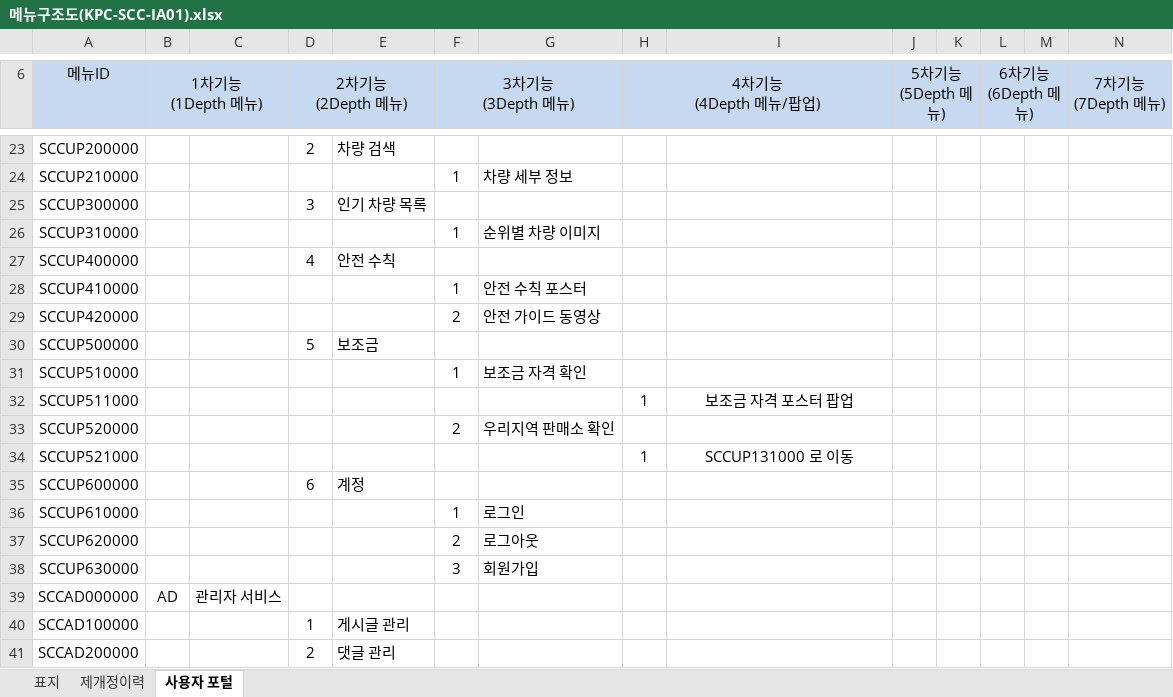
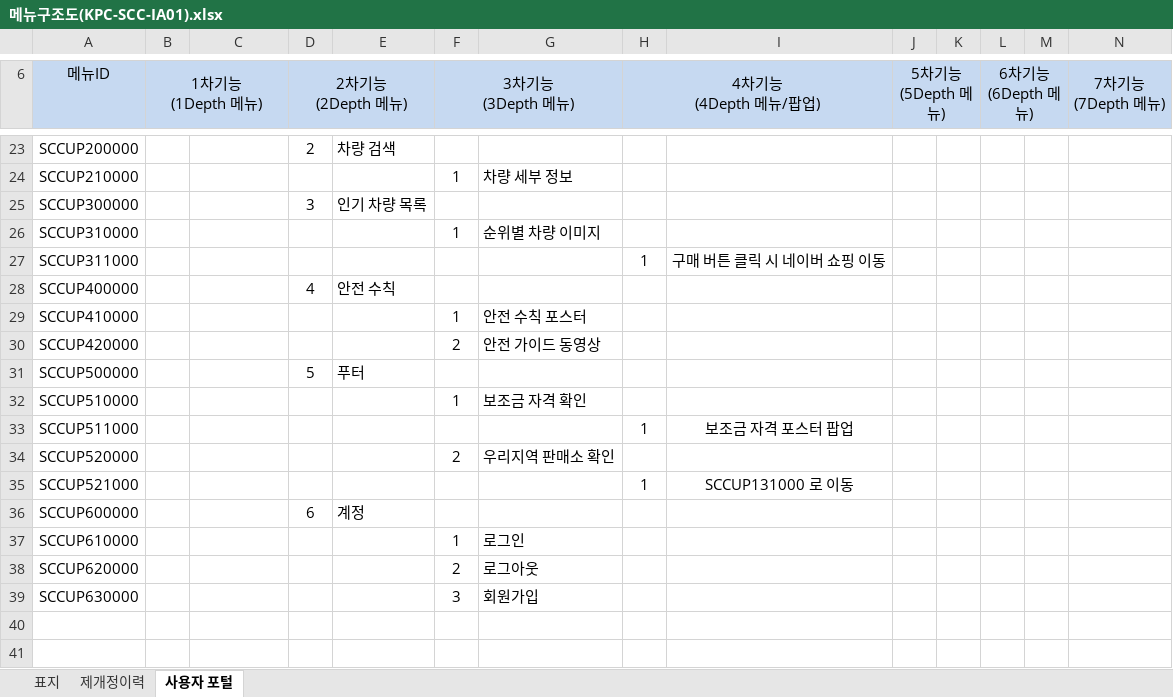
Before and after one commit to sosomm20141212/silver-car-community, an Excel workbook: _documents/메뉴구조도(KPC-SCC-IA01).xlsx, sheet 사용자 포털, drawn as a sheet; only a part is shown, gaps mark what is left out; values as stored, in another font and other column widths than the file's, no borders; charts and pictures not drawn; removed rows and columns are numbered as before the commit, all else as after; rows hold the shown columns only; the diff names each change by its address in the sheet, - before the commit and + after, or states it on an @@ line.

```diff
--- a/_documents/메뉴구조도(KPC-SCC-IA01).xlsx (sheet 사용자 포털)
+++ b/_documents/메뉴구조도(KPC-SCC-IA01).xlsx (sheet 사용자 포털)
+row 27: SCCUP311000 |  |  |  |  |  |  | 1 | 구매 버튼 클릭 시 네이버 쇼핑 이동
-E31: 보조금
+E31: 푸터
-row 39: SCCAD000000 | AD | 관리자 서비스
-row 40: SCCAD100000 |  |  | 1 | 게시글 관리
-row 41: SCCAD200000 |  |  | 2 | 댓글 관리
```
Also changed, not shown: sheet 제개정이력, charts or pictures, _documents/1조간트차트.xlsx, _documents/요구사항정의서(KPC-SCC-SRS01).xlsx, 11 other files.
